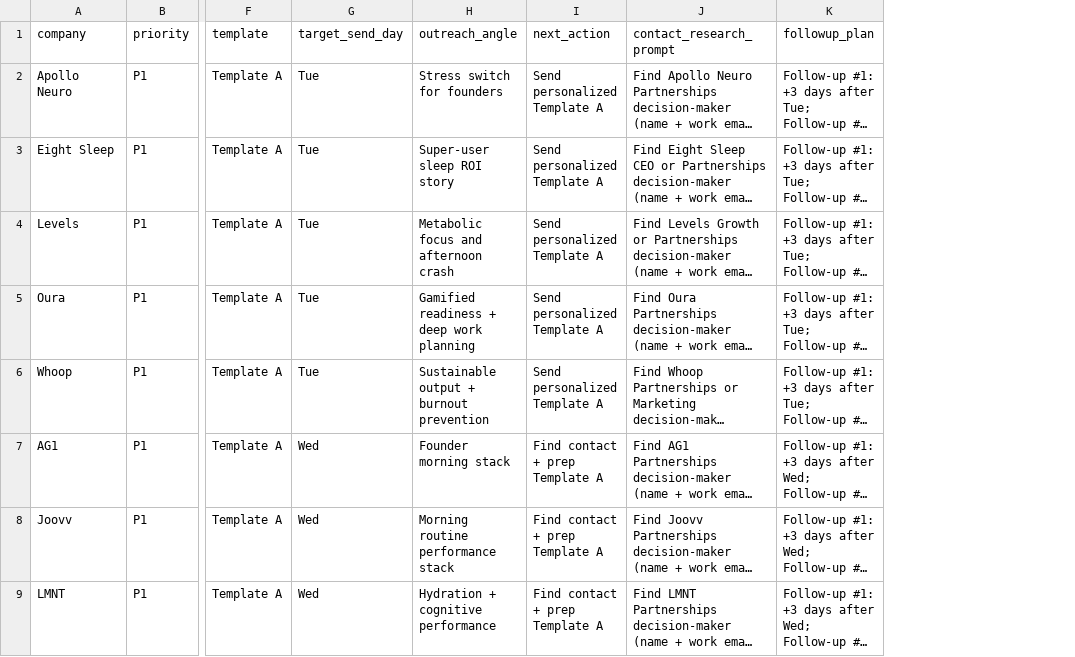
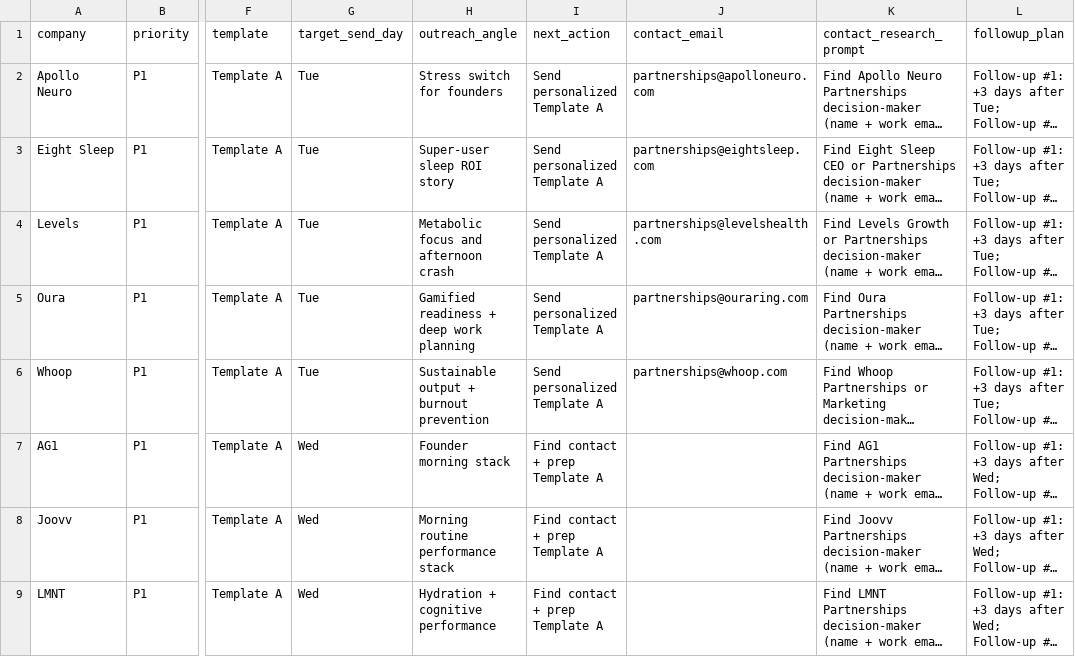
Before and after one commit to barttheai-hub/busybits-quiz-funnel, a CSV file: builds/busybits-newsletter/sponsor_outreach_day_queue.csv, drawn as a sheet; only a part is shown, gaps mark what is left out; long unchanged cells end in …; the diff names each change by its address in the sheet, - before the commit and + after, or states it on an @@ line.

Commit message:
Automate daily fallback contact-candidate generation in outreach pipeline

```diff
--- a/builds/busybits-newsletter/sponsor_outreach_day_queue.csv
+++ b/builds/busybits-newsletter/sponsor_outreach_day_queue.csv
+column J (contact_email), rows 2-6: partnerships@apolloneuro.com | partnerships@eightsleep.com | partnerships@levelshealth.com | partnerships@ouraring.com | partnerships@whoop.com
```
Also changed, not shown: builds/busybits-newsletter/sponsor_contact_gap_queue.csv, builds/busybits-newsletter/sponsor_outreach_actions_2026-02-24.csv, 8 other files.
